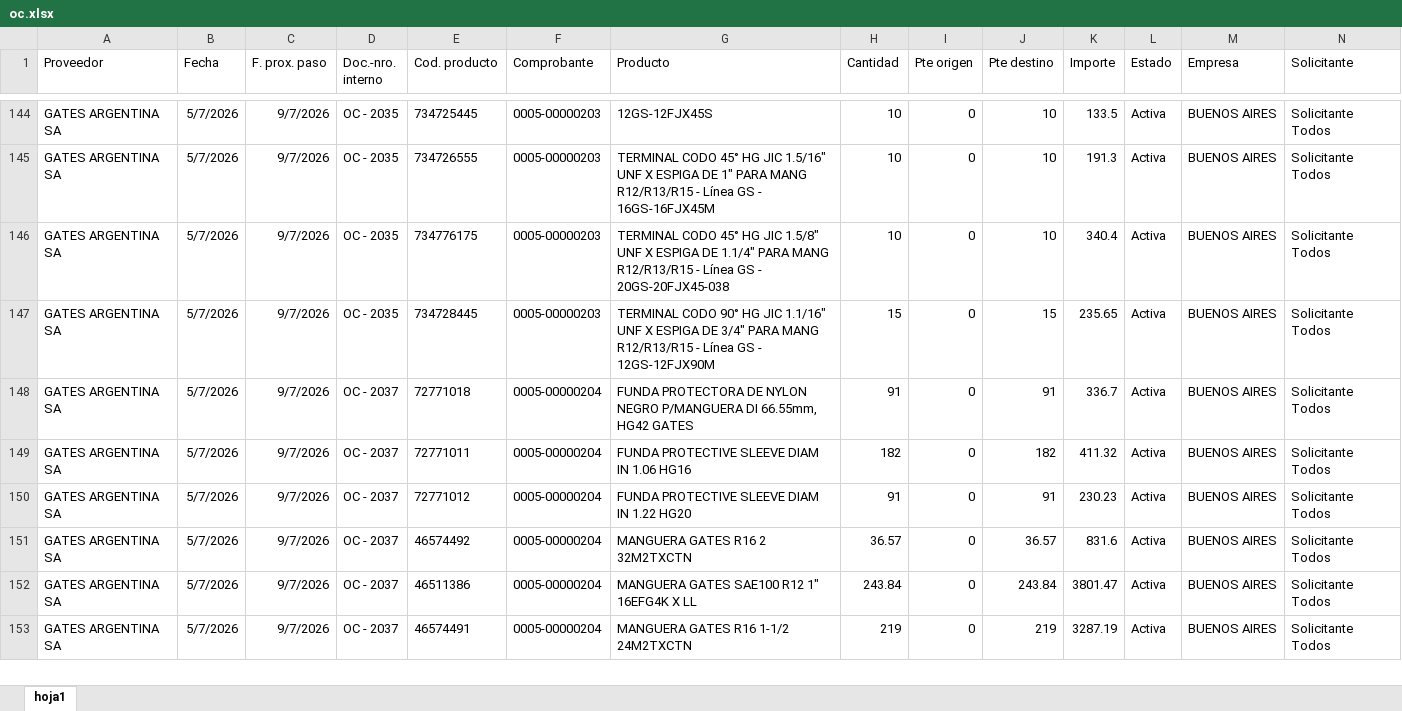
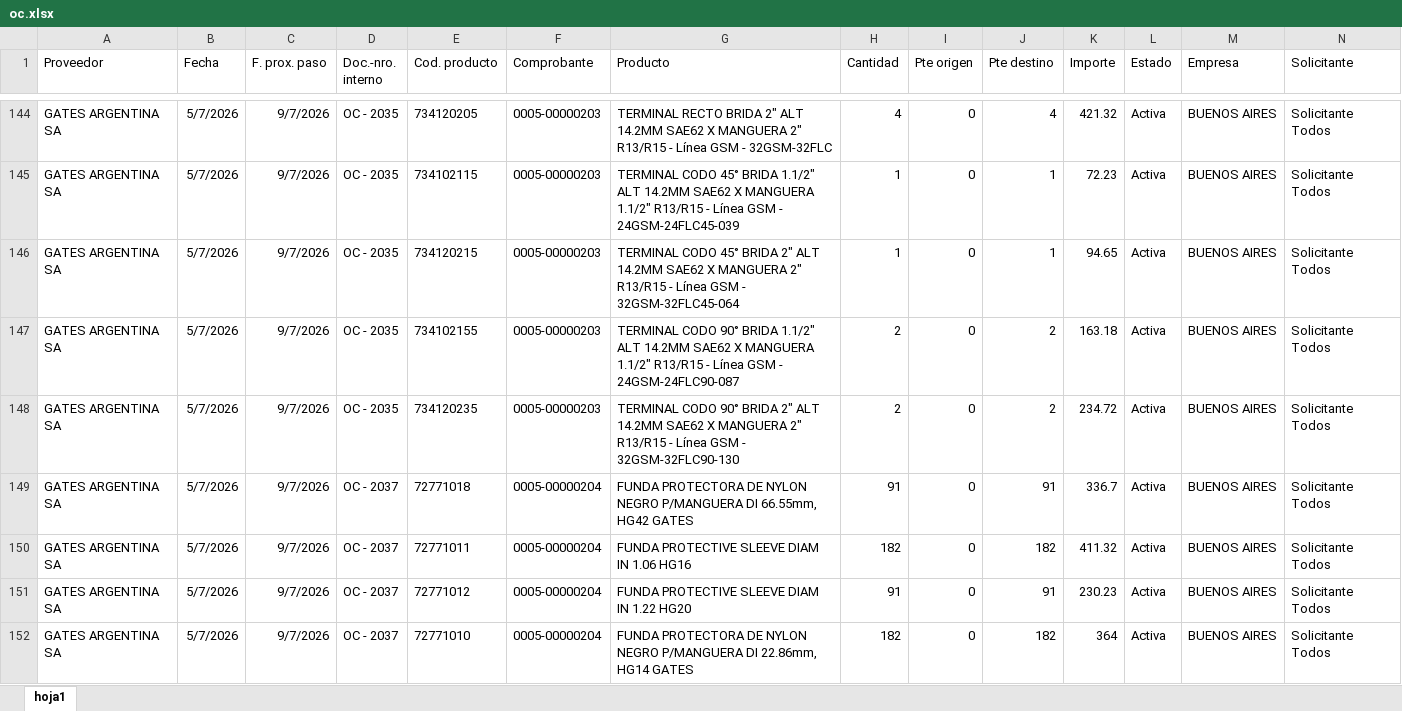
Before and after one commit to depositobsas/hidroil-stock, an Excel workbook: oc.xlsx, sheet hoja1, drawn as a sheet; only a part is shown, gaps mark what is left out; values as stored, in another font and other column widths than the file's, no borders; rows hold the shown columns only; the diff covers the shown part only; the diff names each change by its address in the sheet, - before the commit and + after, or states it on an @@ line.

```diff
--- a/oc.xlsx (sheet hoja1)
+++ b/oc.xlsx (sheet hoja1)
-E144 (Cod. producto): 734725445
+E144 (Cod. producto): 734120205
-G144 (Producto): 12GS-12FJX45S
+G144 (Producto): TERMINAL RECTO BRIDA 2" ALT 14.2MM SAE62 X MANGUERA 2" R13/R15 - Línea GSM - 32GSM-32FLC
-H144 (Cantidad): 10
+H144 (Cantidad): 4
-J144 (Pte destino): 10
+J144 (Pte destino): 4
-K144 (Importe): 133.5
+K144 (Importe): 421.32
-E145 (Cod. producto): 734726555
+E145 (Cod. producto): 734102115
-G145 (Producto): …CODO 45° HG JIC 1.5/16" UNF X ESPIGA DE 1" PARA MANG R12/R13/R15 - Línea GS - 16GS-16FJX45M
+G145 (Producto): …CODO 45° BRIDA 1.1/2" ALT 14.2MM SAE62 X MANGUERA 1.1/2" R13/R15 - Línea GSM - 24GSM-24FLC45-039
-H145:H146 (Cantidad): 10
+H145:H146 (Cantidad): 1
-J145:J146 (Pte destino): 10
+J145:J146 (Pte destino): 1
-K145 (Importe): 191.3
+K145 (Importe): 72.23
-E146 (Cod. producto): 734776175
+E146 (Cod. producto): 734120215
-G146 (Producto): …CODO 45° HG JIC 1.5/8" UNF X ESPIGA DE 1.1/4" PARA MANG R12/R13/R15 - Línea GS - 20GS-20FJX45-038
+G146 (Producto): …CODO 45° BRIDA 2" ALT 14.2MM SAE62 X MANGUERA 2" R13/R15 - Línea GSM - 32GSM-32FLC45-064
-K146 (Importe): 340.4
+K146 (Importe): 94.65
-E147 (Cod. producto): 734728445
+E147 (Cod. producto): 734102155
-G147 (Producto): …CODO 90° HG JIC 1.1/16" UNF X ESPIGA DE 3/4" PARA MANG R12/R13/R15 - Línea GS - 12GS-12FJX90M
+G147 (Producto): …CODO 90° BRIDA 1.1/2" ALT 14.2MM SAE62 X MANGUERA 1.1/2" R13/R15 - Línea GSM - 24GSM-24FLC90-087
-H147 (Cantidad): 15
+H147 (Cantidad): 2
-J147 (Pte destino): 15
+J147 (Pte destino): 2
-K147 (Importe): 235.65
+K147 (Importe): 163.18
+row 148: GATES ARGENTINA SA | 5/7/2026 | 9/7/2026 | OC - 2035 | 734120235 | 0005-00000203 | TERMINAL CODO 90° BRIDA 2" ALT 14.2MM SAE62 X MANGUERA 2" R13/R15 - Línea GSM - 32GSM-32FLC90-130 | 2 | 0 | 2 | 234.72 | Activa | BUENOS AIRES | Solicitante Todos
@@ row 151 moved to row 160: GATES ARGENTINA SA @@
@@ row 152 moved to row 163: GATES ARGENTINA SA @@
@@ row 153 moved to row 159: GATES ARGENTINA SA @@
@@ row 159 moved to row 152: GATES ARGENTINA SA @@
```
Also changed, not shown: 34 added rows, 41 removed rows, 188 moved rows and 119 edited cells elsewhere in this sheet.
